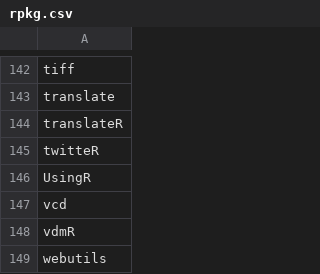
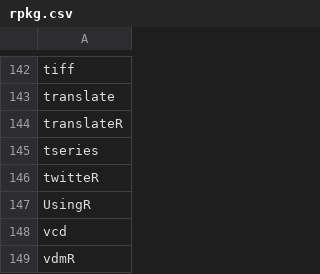
Before and after one commit to nhchauvnu/rpkg, a CSV file: rpkg.csv, drawn as a sheet; only a part is shown, gaps mark what is left out; the shorter side is filled out with more unchanged rows.

Commit message:
Added 'tseries' package to rpkg.csv

```diff
--- a/rpkg.csv
+++ b/rpkg.csv
@@ -144,2 +144,3 @@ translate
 translateR
+tseries
 twitteR
```
